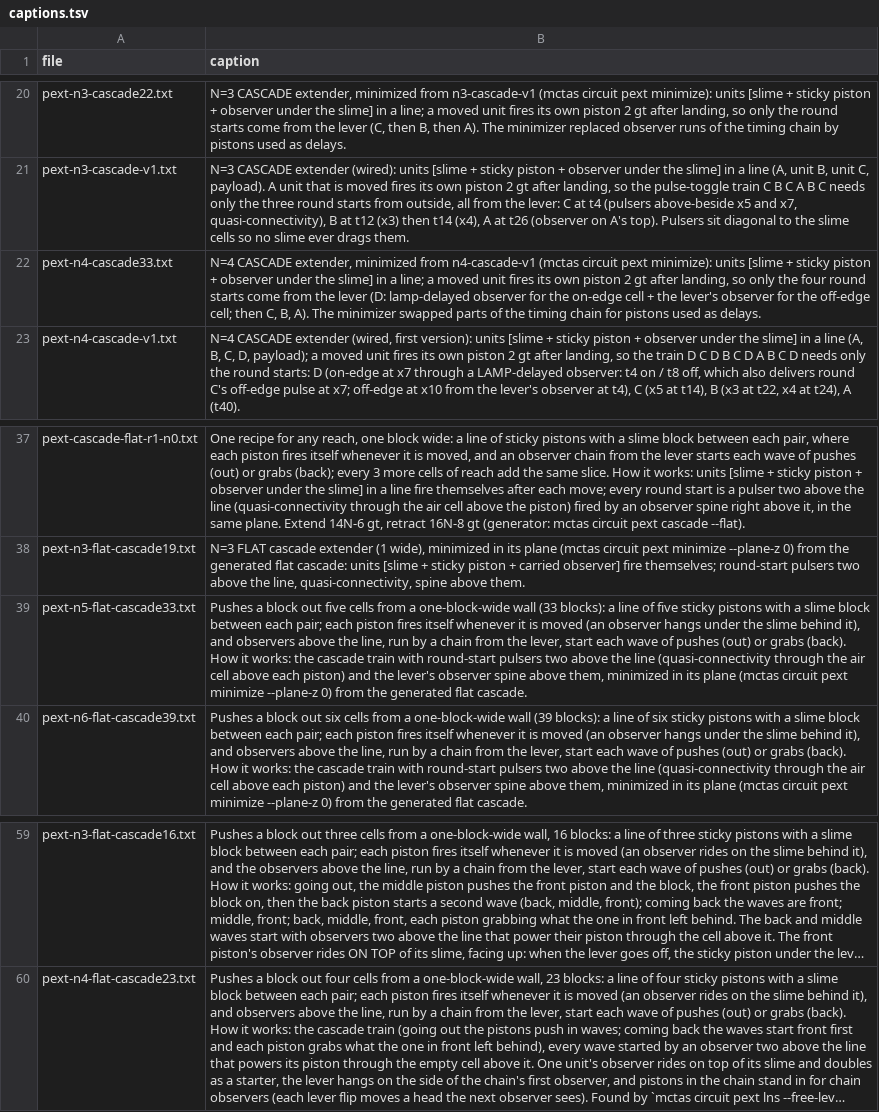
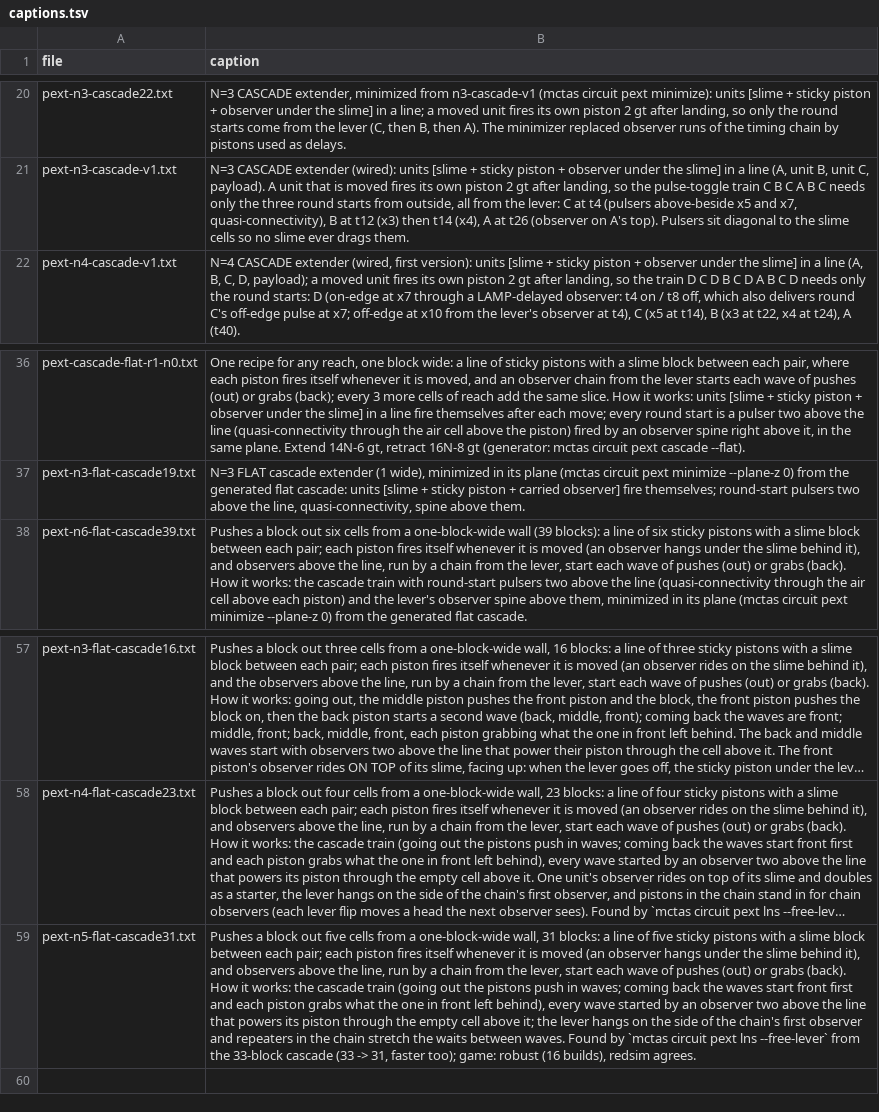
Before and after one commit to vjeux/minecraft-tas, a TSV file: designs/circuits/pext/archive/captions.tsv, drawn as a sheet; only a part is shown, gaps mark what is left out; long unchanged cells end in …; removed rows and columns are numbered as before the commit, all else as after; the diff names each change by its address in the sheet, - before the commit and + after, or states it on an @@ line.

```diff
--- a/designs/circuits/pext/archive/captions.tsv
+++ b/designs/circuits/pext/archive/captions.tsv
-row 22: pext-n4-cascade33.txt | N=4 CASCADE extender, minimized from n4-cascade-v1 (mctas circuit pext minimize): units [slime + sticky piston + observer under the slime] in a line; a moved unit fires its own piston 2 gt after landing, so only the four round starts come from the lever (D: lamp-delayed observer for the on-edge cell + the lever's observer for the off-edge cell; then C, B, A). The minimizer swapped parts of the timing chain for pistons used as delays.
-row 39: pext-n5-flat-cascade33.txt | Pushes a block out five cells from a one-block-wide wall (33 blocks): a line of five sticky pistons with a slime block between each pair; each piston fires itself whenever it is moved (an observer hangs under the slime behind it), and observers above the line, run by a chain from the lever, start each wave of pushes (out) or grabs (back). How it works: the cascade train with round-start pulsers two above the line (quasi-connectivity through the air cell above each piston) and the lever's observer spine above them, minimized in its plane (mctas circuit pext minimize --plane-z 0) from the generated flat cascade.
+row 59: pext-n5-flat-cascade31.txt | Pushes a block out five cells from a one-block-wide wall, 31 blocks: a line of five sticky pistons with a slime block between each pair; each piston fires itself whenever it is moved (an observer hangs under the slime behind it), and observers above the line, run by a chain from the lever, start each wave of pushes (out) or grabs (back). How it works: the cascade train (going out the pistons push in waves; coming back the waves start front first and each piston grabs what the one in front left behind), every wave started by an observer two above the line that powers its piston through the empty cell above it; the lever hangs on the side of the chain's first observer and repeaters in the chain stretch the waits between waves. Found by `mctas circuit pext lns --free-lever` from the 33-block cascade (33 -> 31, faster too); game: robust (16 builds), redsim agrees.
```
Also changed, not shown: designs/circuits/pext/archive/verdicts.tsv, 5 other files.
